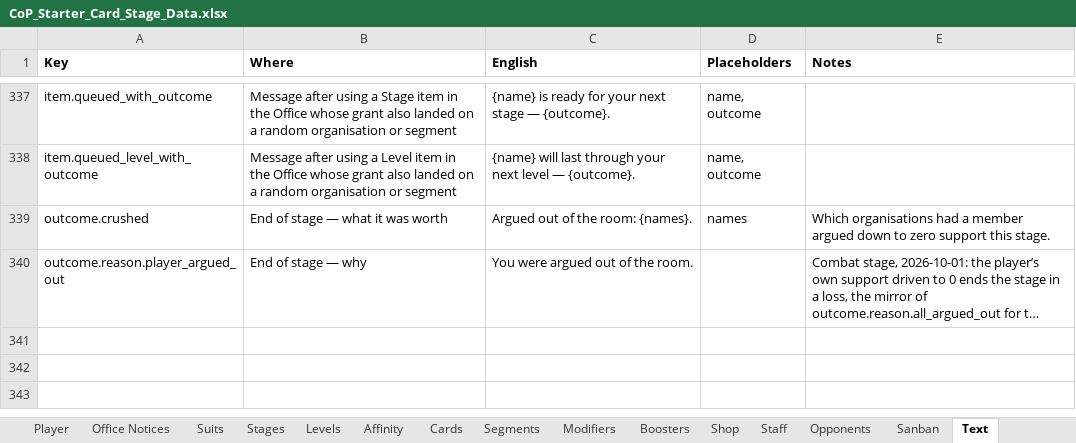
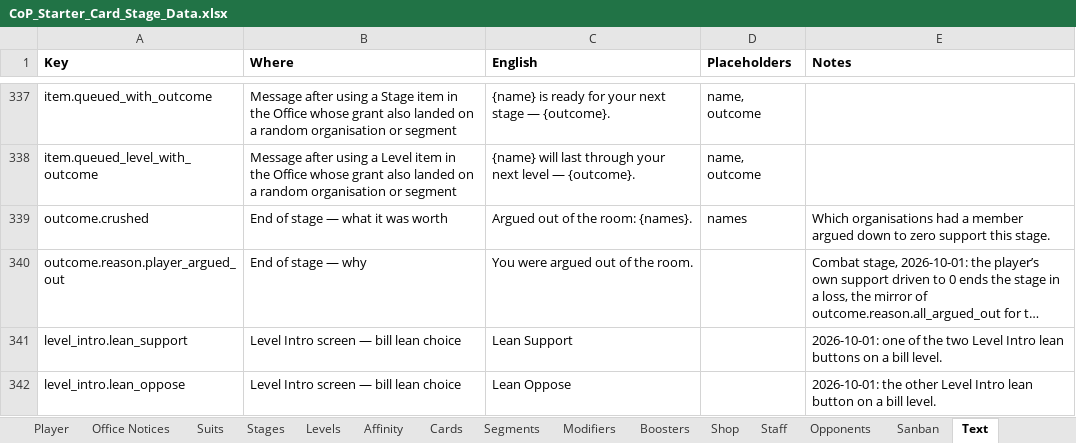
Before and after one commit to Lotusmonogatari/CoP-Deckbuilder, an Excel workbook: design/CoP_Starter_Card_Stage_Data.xlsx, sheet Text, drawn as a sheet; only a part is shown, gaps mark what is left out; long unchanged cells end in …; values as stored, in another font and other column widths than the file's, no borders; the diff names each change by its address in the sheet, - before the commit and + after, or states it on an @@ line.

```diff
--- a/design/CoP_Starter_Card_Stage_Data.xlsx (sheet Text)
+++ b/design/CoP_Starter_Card_Stage_Data.xlsx (sheet Text)
+row 341: level_intro.lean_support | Level Intro screen — bill lean choice | Lean Support |  | 2026-10-01: one of the two Level Intro lean buttons on a bill level.
+row 342: level_intro.lean_oppose | Level Intro screen — bill lean choice | Lean Oppose |  | 2026-10-01: the other Level Intro lean button on a bill level.
```
Also changed, not shown: sheet Balance, other sheet tabs, 17 other files.
